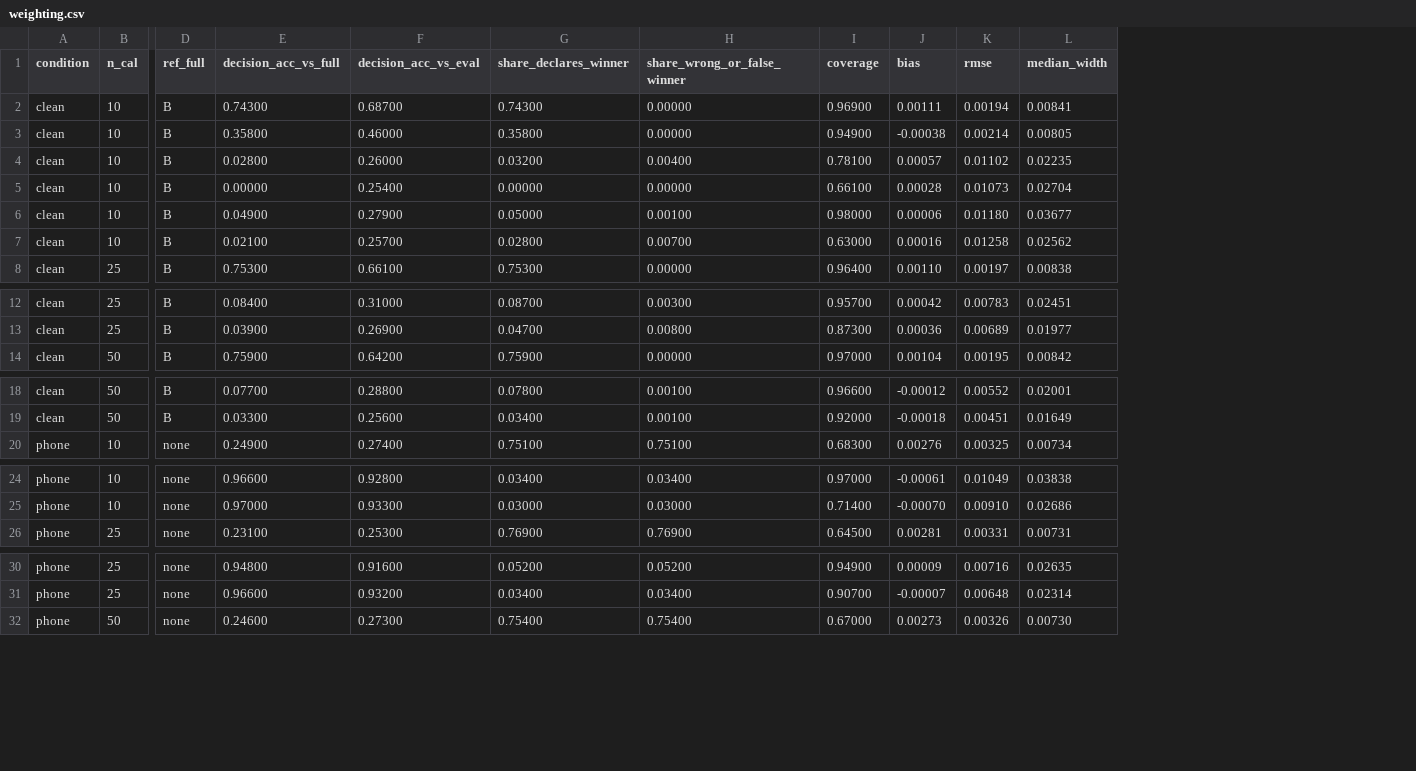
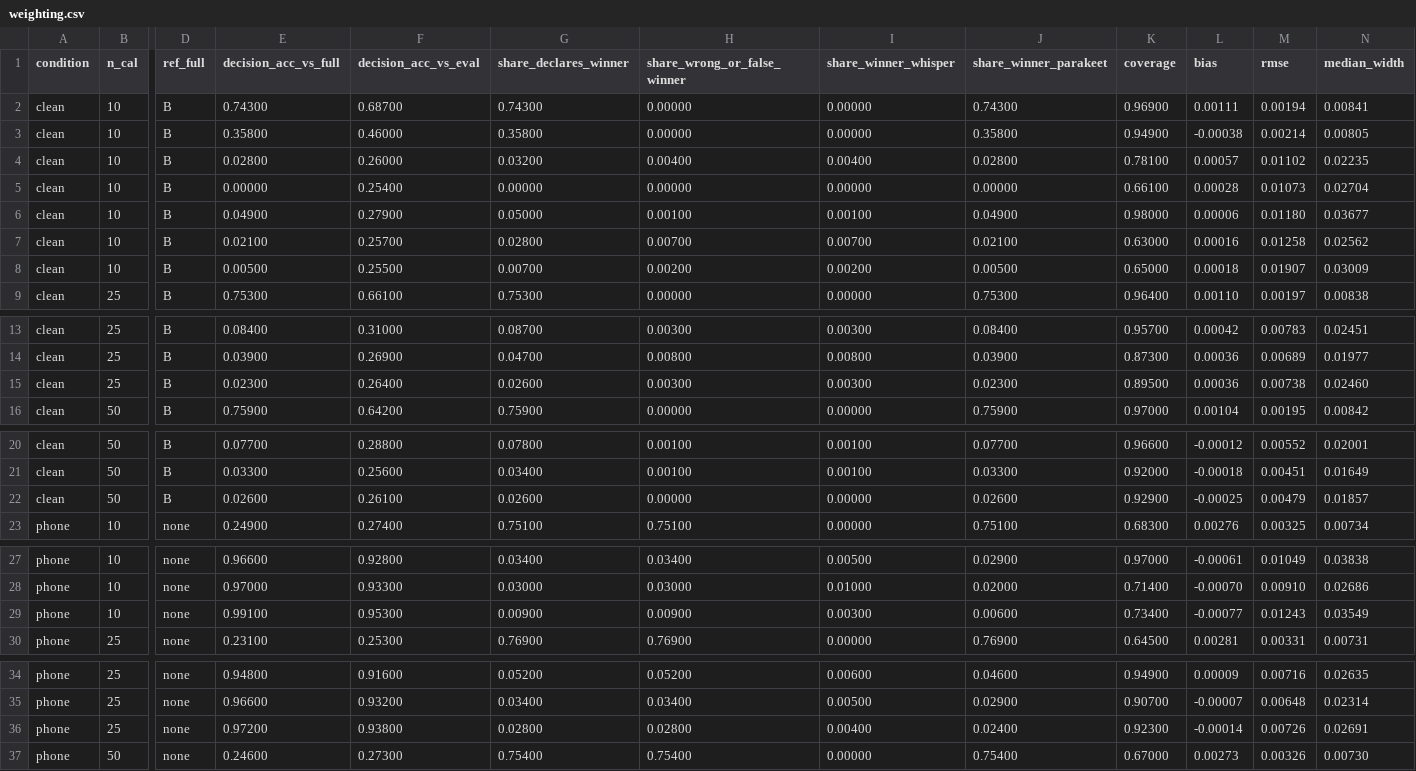
Before and after one commit to AmirK-S/voice-sim2real, a CSV file: results/followups/calibration/weighting.csv, drawn as a sheet; only a part is shown, gaps mark what is left out; rows hold the shown columns only; the diff covers the shown part only; the diff names each change by its address in the sheet, - before the commit and + after, or states it on an @@ line.

```diff
--- a/results/followups/calibration/weighting.csv
+++ b/results/followups/calibration/weighting.csv
+column I (share_winner_whisper), rows 2-7: 0.00000 | 0.00000 | 0.00400 | 0.00000 | 0.00100 | 0.00700; row 9: 0.00000; rows 13-14: 0.00300 | 0.00800; row 16: 0.00000; rows 20-21: 0.00100 | 0.00100; row 23: 0.00000; rows 27-28: 0.00500 | 0.01000; row 30: 0.00000; rows 34-35: 0.00600 | 0.00500; row 37: 0.00000
+column J (share_winner_parakeet), rows 2-7: 0.74300 | 0.35800 | 0.02800 | 0.00000 | 0.04900 | 0.02100; row 9: 0.75300; rows 13-14: 0.08400 | 0.03900; row 16: 0.75900; rows 20-21: 0.07700 | 0.03300; row 23: 0.75100; rows 27-28: 0.02900 | 0.02000; row 30: 0.76900; rows 34-35: 0.04600 | 0.02900; row 37: 0.75400
+row 8: clean | 10 | B | 0.00500 | 0.25500 | 0.00700 | 0.00200 | 0.00200 | 0.00500 | 0.65000 | 0.00018 | 0.01907 | 0.03009
+row 15: clean | 25 | B | 0.02300 | 0.26400 | 0.02600 | 0.00300 | 0.00300 | 0.02300 | 0.89500 | 0.00036 | 0.00738 | 0.02460
+row 22: clean | 50 | B | 0.02600 | 0.26100 | 0.02600 | 0.00000 | 0.00000 | 0.02600 | 0.92900 | -0.00025 | 0.00479 | 0.01857
+row 29: phone | 10 | none | 0.99100 | 0.95300 | 0.00900 | 0.00900 | 0.00300 | 0.00600 | 0.73400 | -0.00077 | 0.01243 | 0.03549
+row 36: phone | 25 | none | 0.97200 | 0.93800 | 0.02800 | 0.02800 | 0.00400 | 0.02400 | 0.92300 | -0.00014 | 0.00726 | 0.02691
```
Also changed, not shown: 7 added rows elsewhere in this file, 27 other files.
